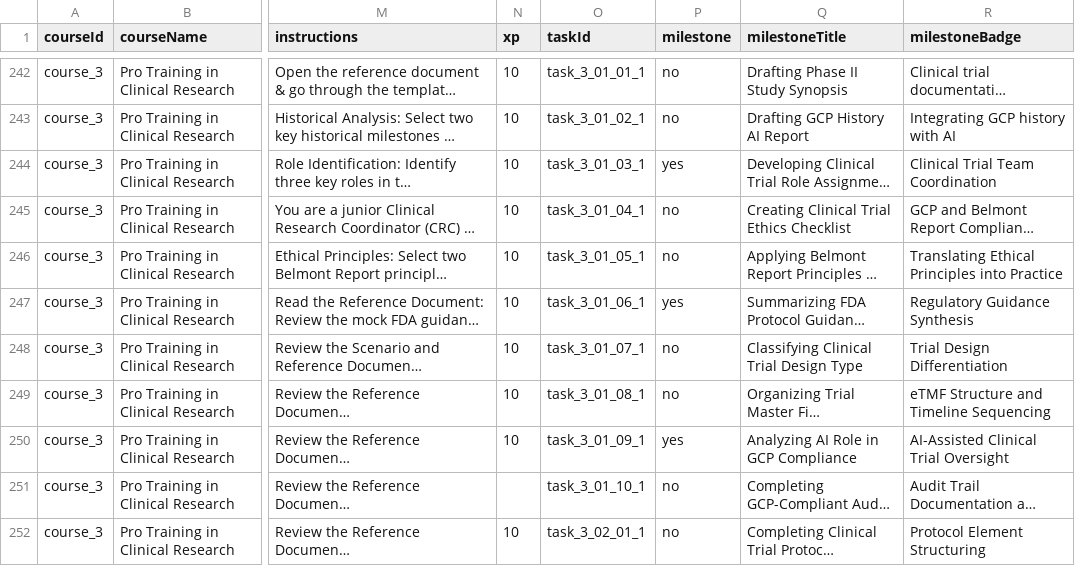
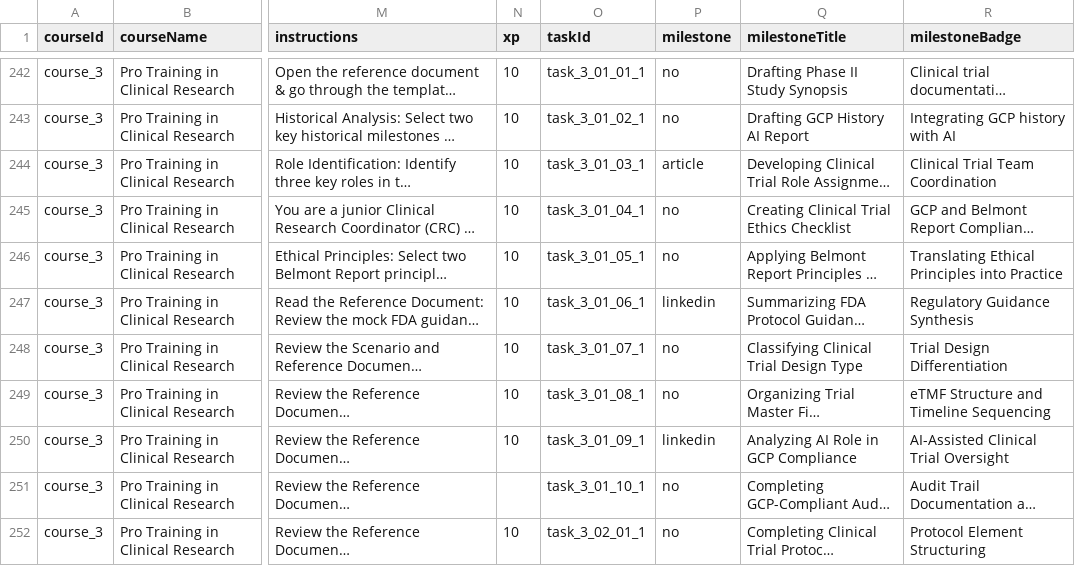
Before and after one commit to anasaran005/learnflow-zenith-56, a CSV file: coursecsv/pro training tasks - Sheet1.csv, drawn as a sheet; only a part is shown, gaps mark what is left out; long unchanged cells end in …; the diff names each change by its address in the sheet, - before the commit and + after, or states it on an @@ line.

Commit message:
Update pro training tasks - Sheet1.csv

```diff
--- a/coursecsv/pro training tasks - Sheet1.csv
+++ b/coursecsv/pro training tasks - Sheet1.csv
-P244 (milestone): yes
+P244 (milestone): article
-P247 (milestone): yes
+P247 (milestone): linkedin
-P250 (milestone): yes
+P250 (milestone): linkedin
```
